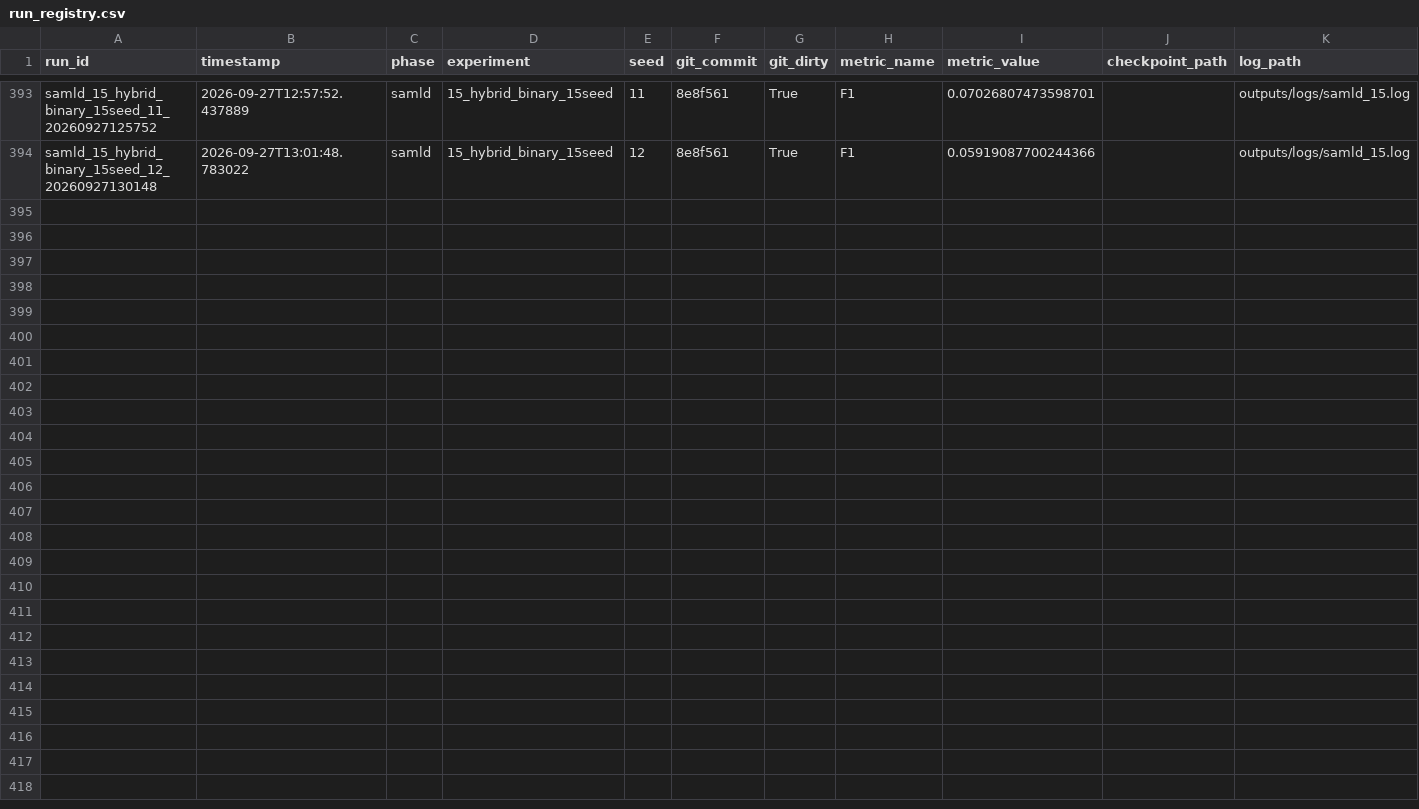
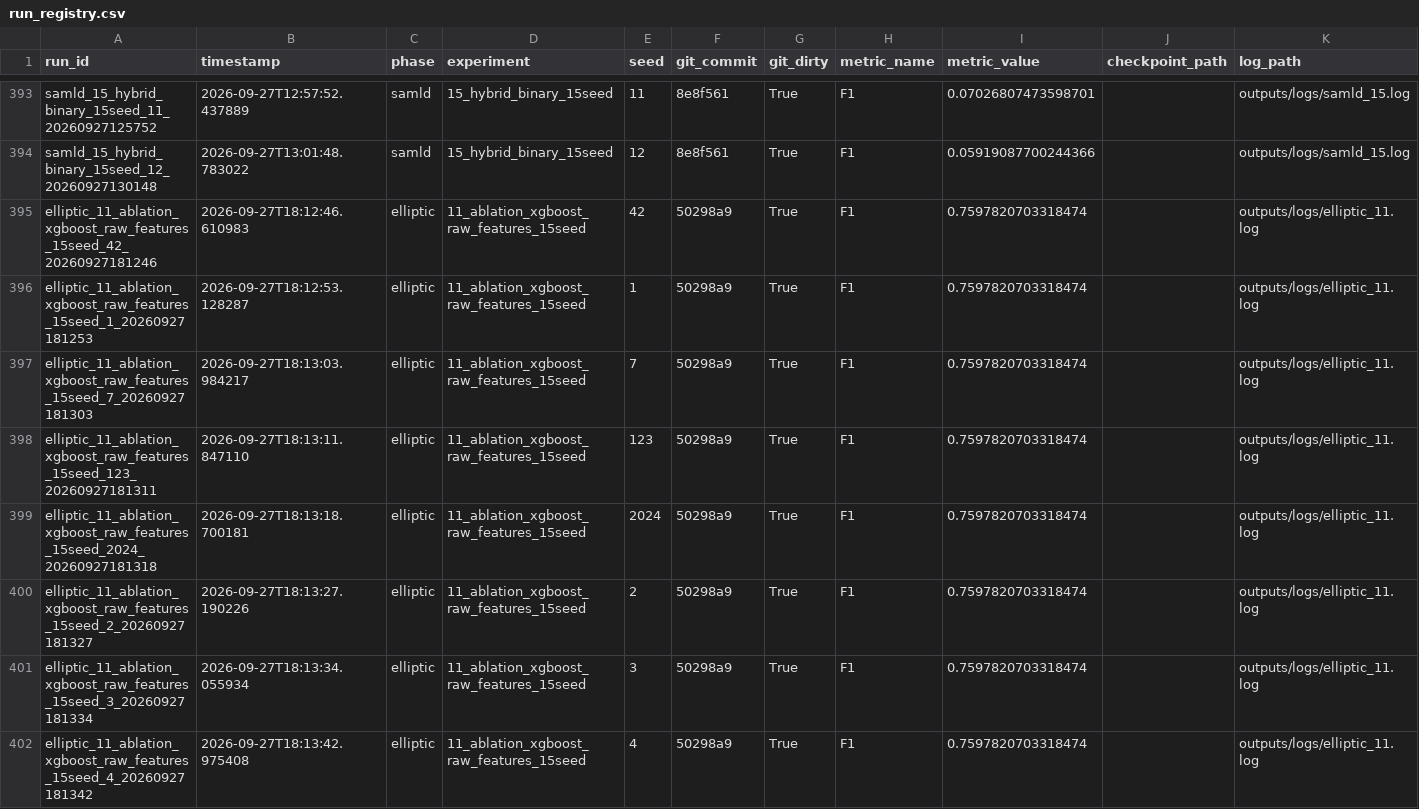
Before and after one commit to Farzanehhh7/fraud-detection-gnn, a CSV file: outputs/run_registry.csv, drawn as a sheet; only a part is shown, gaps mark what is left out; rows hold the shown columns only; the diff covers the shown part only; the diff names each change by its address in the sheet, - before the commit and + after, or states it on an @@ line.

Commit message:
latest run3 paired t  test full Elliptic xgboost

```diff
--- a/outputs/run_registry.csv
+++ b/outputs/run_registry.csv
+row 395: elliptic_11_ablation_xgboost_raw_features_15seed_42_20260927181246 | 2026-09-27T18:12:46.610983 | elliptic | 11_ablation_xgboost_raw_features_15seed | 42 | 50298a9 | True | F1 | 0.7597820703318474 |  | outputs/logs/elliptic_11.log
+row 396: elliptic_11_ablation_xgboost_raw_features_15seed_1_20260927181253 | 2026-09-27T18:12:53.128287 | elliptic | 11_ablation_xgboost_raw_features_15seed | 1 | 50298a9 | True | F1 | 0.7597820703318474 |  | outputs/logs/elliptic_11.log
+row 397: elliptic_11_ablation_xgboost_raw_features_15seed_7_20260927181303 | 2026-09-27T18:13:03.984217 | elliptic | 11_ablation_xgboost_raw_features_15seed | 7 | 50298a9 | True | F1 | 0.7597820703318474 |  | outputs/logs/elliptic_11.log
+row 398: elliptic_11_ablation_xgboost_raw_features_15seed_123_20260927181311 | 2026-09-27T18:13:11.847110 | elliptic | 11_ablation_xgboost_raw_features_15seed | 123 | 50298a9 | True | F1 | 0.7597820703318474 |  | outputs/logs/elliptic_11.log
+row 399: elliptic_11_ablation_xgboost_raw_features_15seed_2024_20260927181318 | 2026-09-27T18:13:18.700181 | elliptic | 11_ablation_xgboost_raw_features_15seed | 2024 | 50298a9 | True | F1 | 0.7597820703318474 |  | outputs/logs/elliptic_11.log
+row 400: elliptic_11_ablation_xgboost_raw_features_15seed_2_20260927181327 | 2026-09-27T18:13:27.190226 | elliptic | 11_ablation_xgboost_raw_features_15seed | 2 | 50298a9 | True | F1 | 0.7597820703318474 |  | outputs/logs/elliptic_11.log
+row 401: elliptic_11_ablation_xgboost_raw_features_15seed_3_20260927181334 | 2026-09-27T18:13:34.055934 | elliptic | 11_ablation_xgboost_raw_features_15seed | 3 | 50298a9 | True | F1 | 0.7597820703318474 |  | outputs/logs/elliptic_11.log
+row 402: elliptic_11_ablation_xgboost_raw_features_15seed_4_20260927181342 | 2026-09-27T18:13:42.975408 | elliptic | 11_ablation_xgboost_raw_features_15seed | 4 | 50298a9 | True | F1 | 0.7597820703318474 |  | outputs/logs/elliptic_11.log
```
Also changed, not shown: 7 added rows elsewhere in this file, 4 other files.
